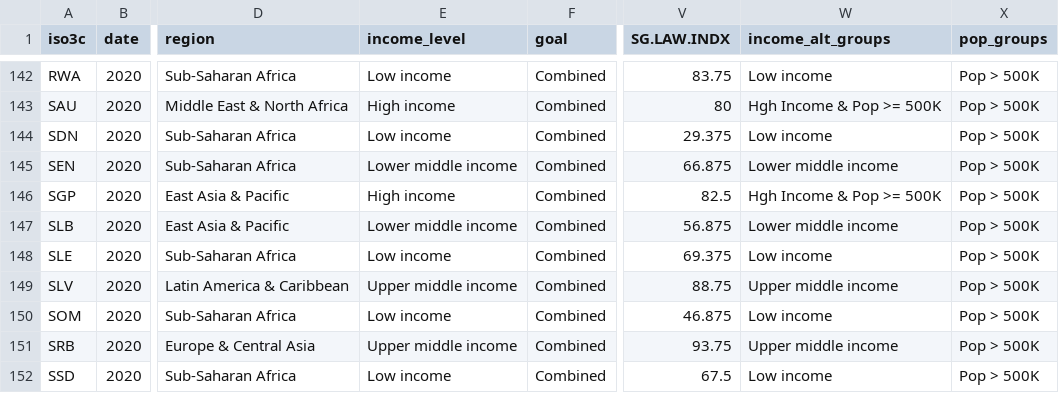
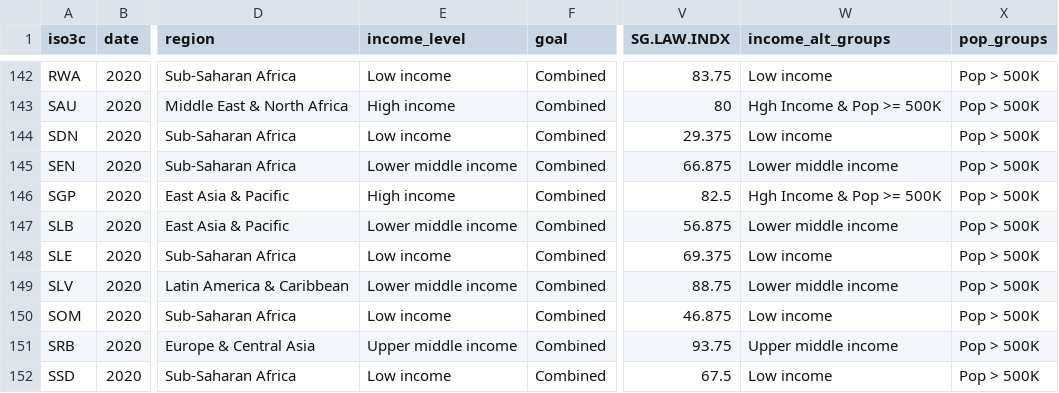
Before and after one commit to stacybri/Missing-SDG-Gender-Indicators, a CSV file: 03_output_data/SPI_Gender_availability_inc_reg_pop.csv, drawn as a sheet; only a part is shown, gaps mark what is left out; the diff covers the shown part only; the diff names each change by its address in the sheet, - before the commit and + after, or states it on an @@ line.

```diff
--- a/03_output_data/SPI_Gender_availability_inc_reg_pop.csv
+++ b/03_output_data/SPI_Gender_availability_inc_reg_pop.csv
-E149 (income_level): Upper middle income
+E149 (income_level): Lower middle income
-W149 (income_alt_groups): Upper middle income
+W149 (income_alt_groups): Lower middle income
```
Also changed, not shown: 23 edited cells elsewhere in this file, 03_output_data/SPI_Gender_SDG_data.csv, 7 other files.
